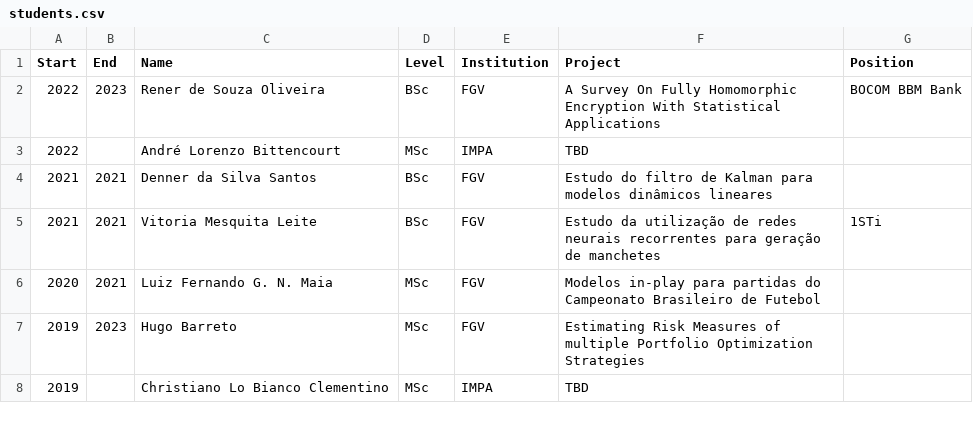
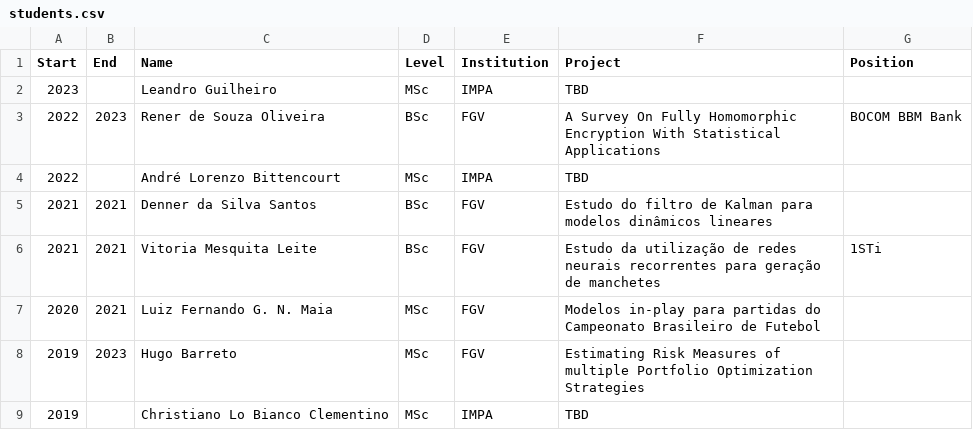
Before and after one commit to rtargino/starter-academic, a CSV file: static/students.csv, drawn as a sheet; only a part is shown; the diff names each change by its address in the sheet, - before the commit and + after, or states it on an @@ line.

Commit message:
adding student, change wcmf to siam

```diff
--- a/static/students.csv
+++ b/static/students.csv
+row 2: 2023 |  | Leandro Guilheiro | MSc | IMPA | TBD
```
Also changed, not shown: static/teaching.csv, 6 other files.
